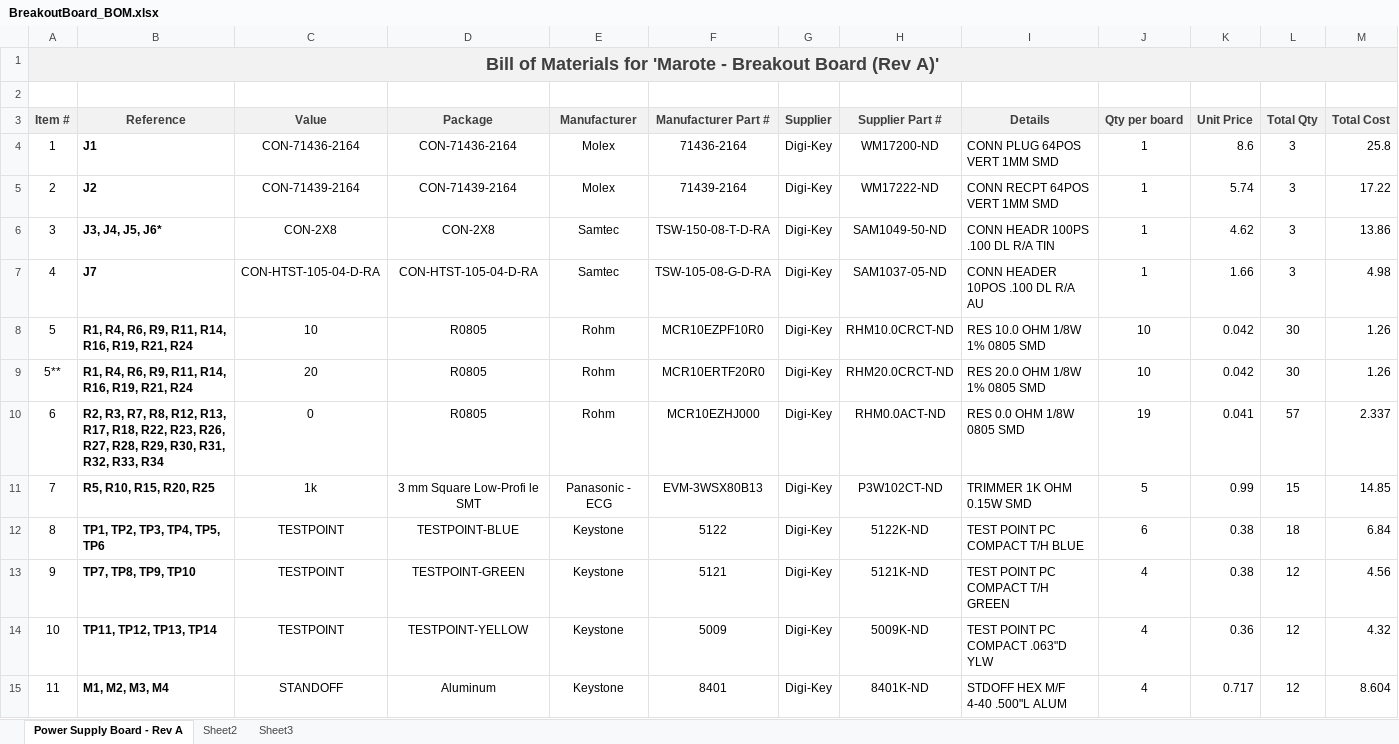
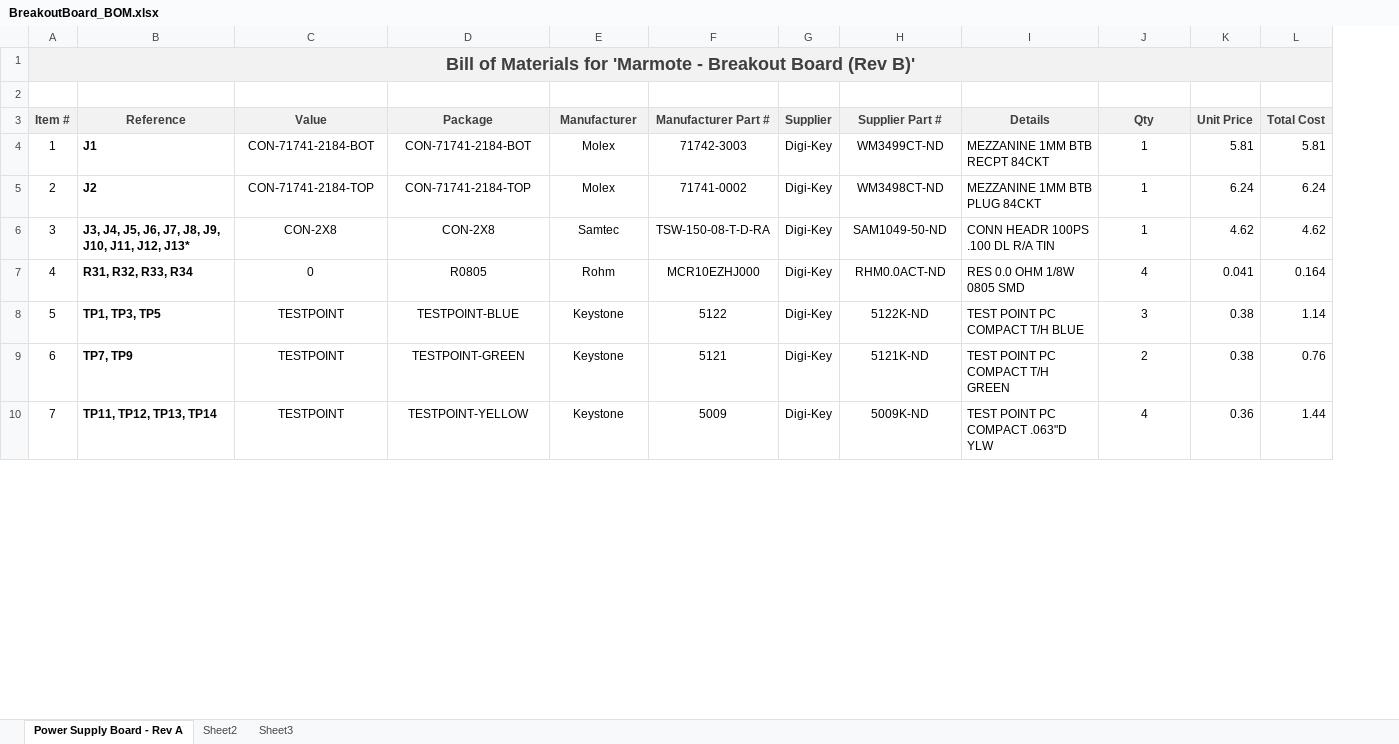
Before and after one commit to marmote/marmote, an Excel workbook: hardware/BreakoutBoard/BreakoutBoard_BOM.xlsx, sheet Power Supply Board - Rev A, drawn as a sheet; only a part is shown; values as stored, in another font and other column widths than the file's, no borders; removed rows and columns are numbered as before the commit, all else as after; the diff covers the shown part only; the diff names each change by its address in the sheet, - before the commit and + after, or states it on an @@ line.

```diff
--- a/hardware/BreakoutBoard/BreakoutBoard_BOM.xlsx (sheet Power Supply Board - Rev A)
+++ b/hardware/BreakoutBoard/BreakoutBoard_BOM.xlsx (sheet Power Supply Board - Rev A)
-column L (Total Qty), rows 4-6: all 3; row 10: 57; rows 12-14: 18 | 12 | 12
@@ column A (Item #) renumbered between rows 1 and 13 @@
-J3: Qty per board
+J3: Qty
-C4 (Value): CON-71436-2164
+C4 (Value): CON-71741-2184-BOT
-D4 (Package): CON-71436-2164
+D4 (Package): CON-71741-2184-BOT
-F4 (Manufacturer Part #): 71436-2164
+F4 (Manufacturer Part #): 71742-3003
-H4 (Supplier Part #): WM17200-ND
+H4 (Supplier Part #): WM3499CT-ND
-I4 (Details): CONN PLUG 64POS VERT 1MM SMD
+I4 (Details): MEZZANINE 1MM BTB RECPT 84CKT
-K4 (Unit Price): 8.6
+K4 (Unit Price): 5.81
-L4 (Total Cost): 25.8
+L4 (Total Cost): 5.81
-C5 (Value): CON-71439-2164
+C5 (Value): CON-71741-2184-TOP
-D5 (Package): CON-71439-2164
+D5 (Package): CON-71741-2184-TOP
-F5 (Manufacturer Part #): 71439-2164
+F5 (Manufacturer Part #): 71741-0002
-H5 (Supplier Part #): WM17222-ND
+H5 (Supplier Part #): WM3498CT-ND
-I5 (Details): CONN RECPT 64POS VERT 1MM SMD
+I5 (Details): MEZZANINE 1MM BTB PLUG 84CKT
-K5 (Unit Price): 5.74
+K5 (Unit Price): 6.24
-L5 (Total Cost): 17.22
+L5 (Total Cost): 6.24
-B6 (Reference): J3, J4, J5, J6*
+B6 (Reference): J3, J4, J5, J6, J7, J8, J9, J10, J11, J12, J13*
-L6 (Total Cost): 13.86
+L6 (Total Cost): 4.62
-row 7: 4 | J7 | CON-HTST-105-04-D-RA | CON-HTST-105-04-D-RA | Samtec | TSW-105-08-G-D-RA | Digi-Key | SAM1037-05-ND | CONN HEADER 10POS .100 DL R/A AU | 1 | 1.66 | 3 | 4.98
-row 8: 5 | R1, R4, R6, R9, R11, R14, R16, R19, R21, R24 | 10 | R0805 | Rohm | MCR10EZPF10R0 | Digi-Key | RHM10.0CRCT-ND | RES 10.0 OHM 1/8W 1% 0805 SMD | 10 | 0.042 | 30 | 1.26
-row 9: 5** | R1, R4, R6, R9, R11, R14, R16, R19, R21, R24 | 20 | R0805 | Rohm | MCR10ERTF20R0 | Digi-Key | RHM20.0CRCT-ND | RES 20.0 OHM 1/8W 1% 0805 SMD | 10 | 0.042 | 30 | 1.26
-B7 (Reference): R2, R3, R7, R8, R12, R13, R17, R18, R22, R23, R26, R27, R28, R29, R30, R31, R32,…
+B7 (Reference): R31, R32,…
-J7 (Qty): 19
+J7 (Qty): 4
-L7 (Total Cost): 2.337
+L7 (Total Cost): 0.164
-row 11: 7 | R5, R10, R15, R20, R25 | 1k | 3 mm Square Low-Profi le SMT | Panasonic - ECG | EVM-3WSX80B13 | Digi-Key | P3W102CT-ND | TRIMMER 1K OHM 0.15W SMD | 5 | 0.99 | 15 | 14.85
-B8 (Reference): TP1, TP2, TP3, TP4, TP5, TP6
+B8 (Reference): TP1, TP3, TP5
-J8 (Qty): 6
+J8 (Qty): 3
-L8 (Total Cost): 6.84
+L8 (Total Cost): 1.14
-B9 (Reference): TP7, TP8, TP9, TP10
+B9 (Reference): TP7, TP9
-J9 (Qty): 4
+J9 (Qty): 2
-L9 (Total Cost): 4.56
+L9 (Total Cost): 0.76
-L10 (Total Cost): 4.32
+L10 (Total Cost): 1.44
-row 15: 11 | M1, M2, M3, M4 | STANDOFF | Aluminum | Keystone | 8401 | Digi-Key | 8401K-ND | STDOFF HEX M/F 4-40 .500"L ALUM | 4 | 0.717 | 12 | 8.604
```
Also changed, not shown: 2 added rows and 5 removed rows elsewhere in this sheet, 20 other files.
